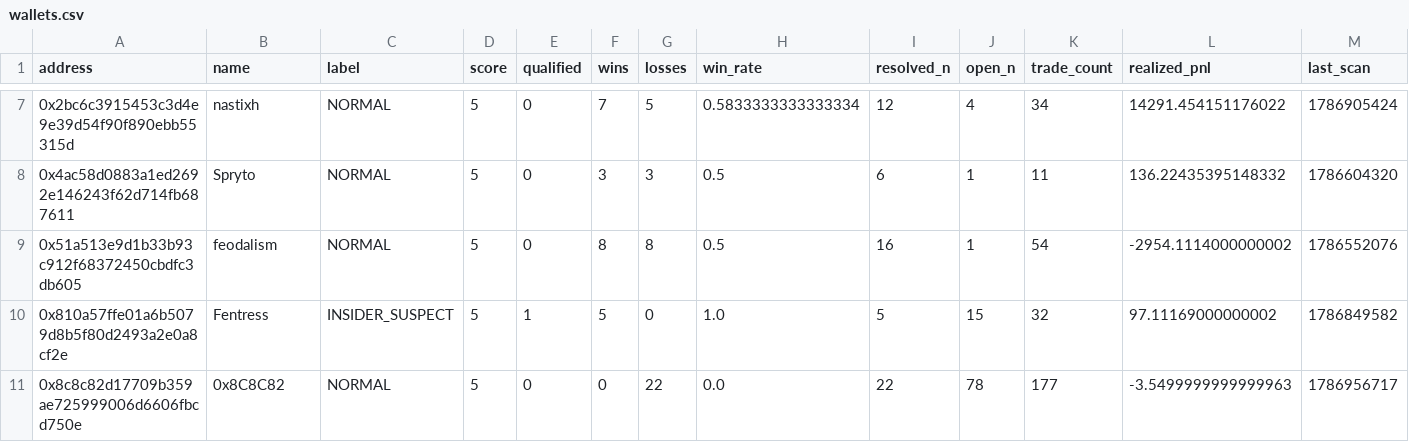
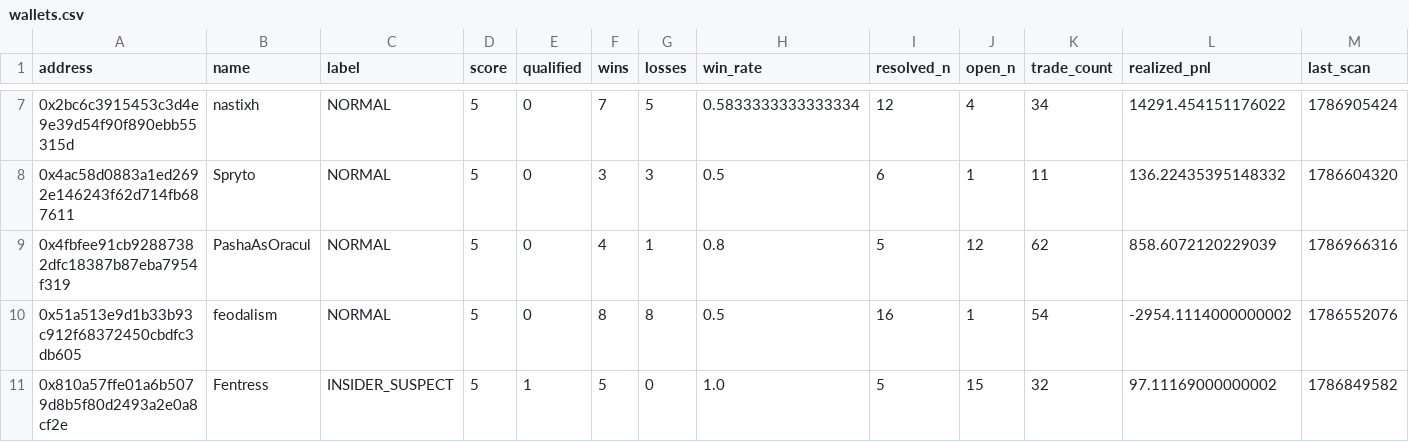
Before and after one commit to sophie-nguyenthuthuy/polycopy, a CSV file: data/wallets.csv, drawn as a sheet; only a part is shown, gaps mark what is left out; the shorter side is filled out with more unchanged rows; rows hold the shown columns only; the diff covers the shown part only; the diff names each change by its address in the sheet, - before the commit and + after, or states it on an @@ line.

```diff
--- a/data/wallets.csv
+++ b/data/wallets.csv
+row 9: 0x4fbfee91cb92887382dfc18387b87eba7954f319 | PashaAsOracul | NORMAL | 5 | 0 | 4 | 1 | 0.8 | 5 | 12 | 62 | 858.6072120229039 | 1786966316
```
Also changed, not shown: 2 added rows and 1 removed row elsewhere in this file, data/fills.csv, data/qualified_trades.csv, 2 other files.
